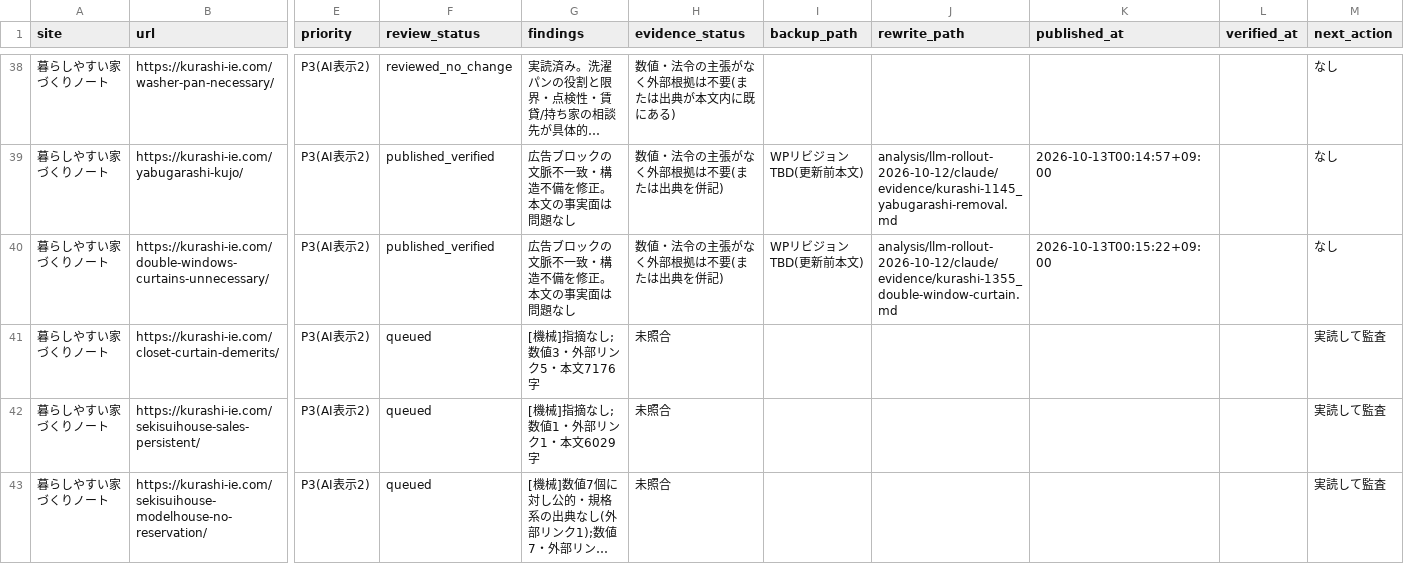
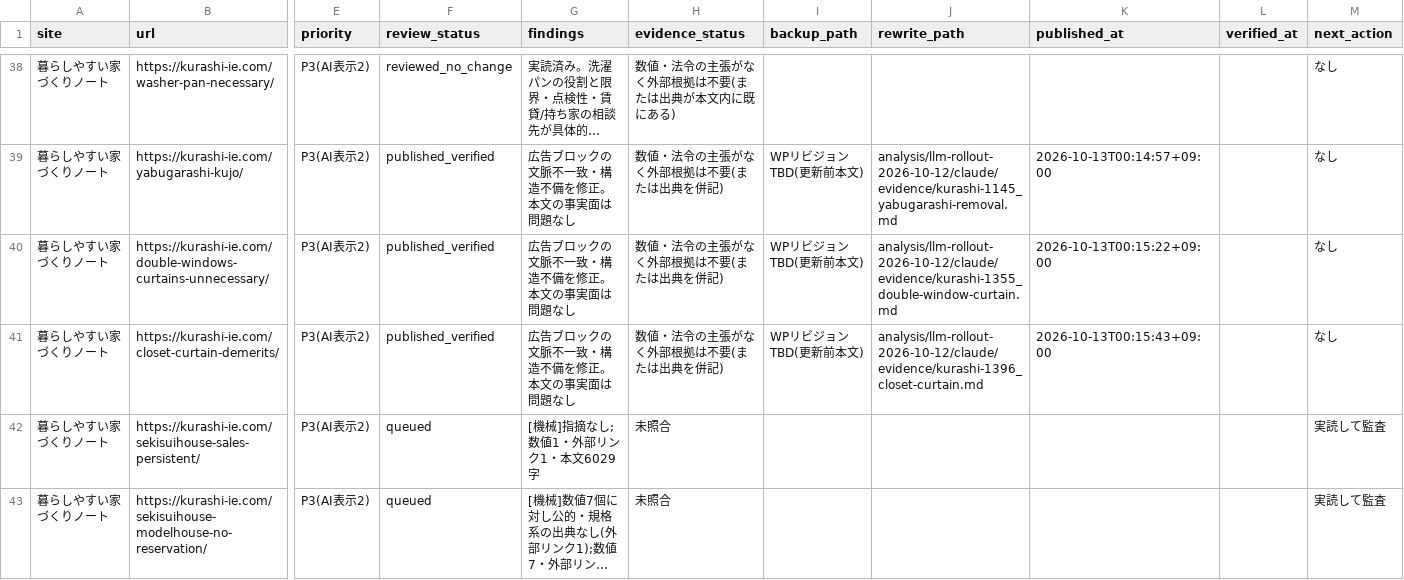
Before and after one commit to ebimayo5/unified-article-app, a CSV file: analysis/llm-rollout-2026-10-12/claude/home_audit.csv, drawn as a sheet; only a part is shown, gaps mark what is left out; long unchanged cells end in …; the diff names each change by its address in the sheet, - before the commit and + after, or states it on an @@ line.

```diff
--- a/analysis/llm-rollout-2026-10-12/claude/home_audit.csv
+++ b/analysis/llm-rollout-2026-10-12/claude/home_audit.csv
-F41 (review_status): queued
+F41 (review_status): published_verified
-G41 (findings): [機械]指摘なし;数値3・外部リンク5・本文7176字
+G41 (findings): 広告ブロックの文脈不一致・構造不備を修正。本文の事実面は問題なし
-H41 (evidence_status): 未照合
+H41 (evidence_status): 数値・法令の主張がなく外部根拠は不要(または出典を併記)
-I41 (backup_path): (empty)
+I41 (backup_path): WPリビジョンTBD(更新前本文)
-J41 (rewrite_path): (empty)
+J41 (rewrite_path): analysis/llm-rollout-2026-10-12/claude/evidence/kurashi-1396_closet-curtain.md
-K41 (published_at): (empty)
+K41 (published_at): 2026-10-13T00:15:43+09:00
-M41 (next_action): 実読して監査
+M41 (next_action): なし
```
Also changed, not shown: 1 other file.
